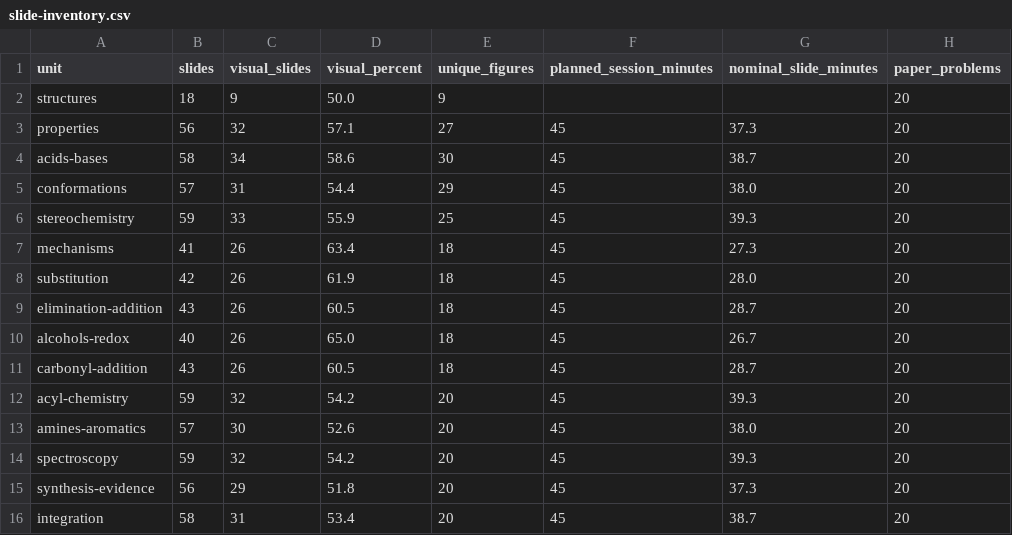
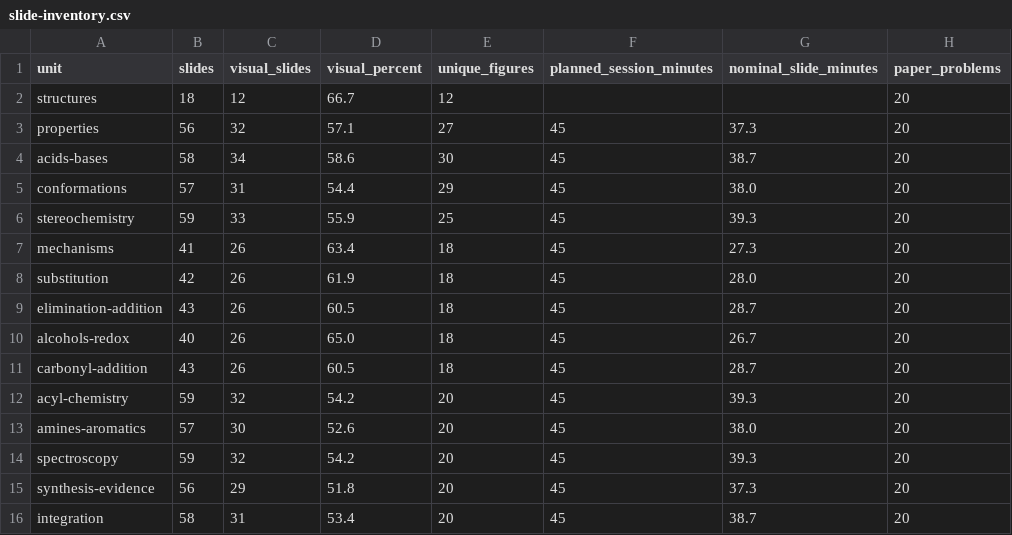
Before and after one commit to henriksson-lab/course_org_chem_1, a CSV file: plan/slide-inventory.csv, drawn as a sheet.

Commit message:
Draw structures lecture figures as skeletal structures with RDKit
Add tools/molfig.py (SMILES to course-styled SVG via RDKit),
tools/make_structure_figures.py for nine Day 1 figures, and
tools/slide_screenshots.py for per-slide overflow checks.

```diff
--- a/plan/slide-inventory.csv
+++ b/plan/slide-inventory.csv
@@ -1,3 +1,3 @@
 unit,slides,visual_slides,visual_percent,unique_figures,planned_session_minutes,nominal_slide_minutes,paper_problems
-structures,18,9,50.0,9,,,20
+structures,18,12,66.7,12,,,20
 properties,56,32,57.1,27,45,37.3,20
```
Also changed, not shown: 26 other files.
